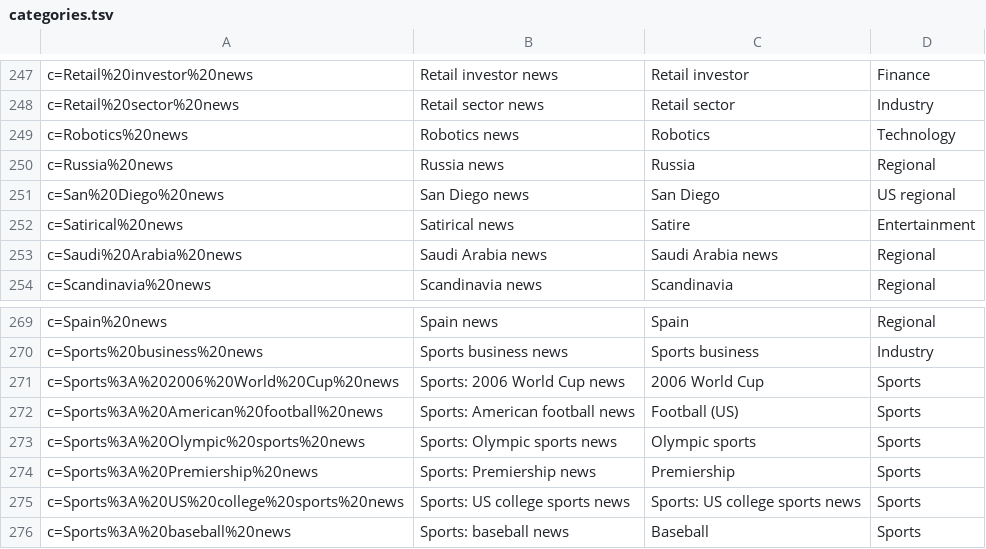
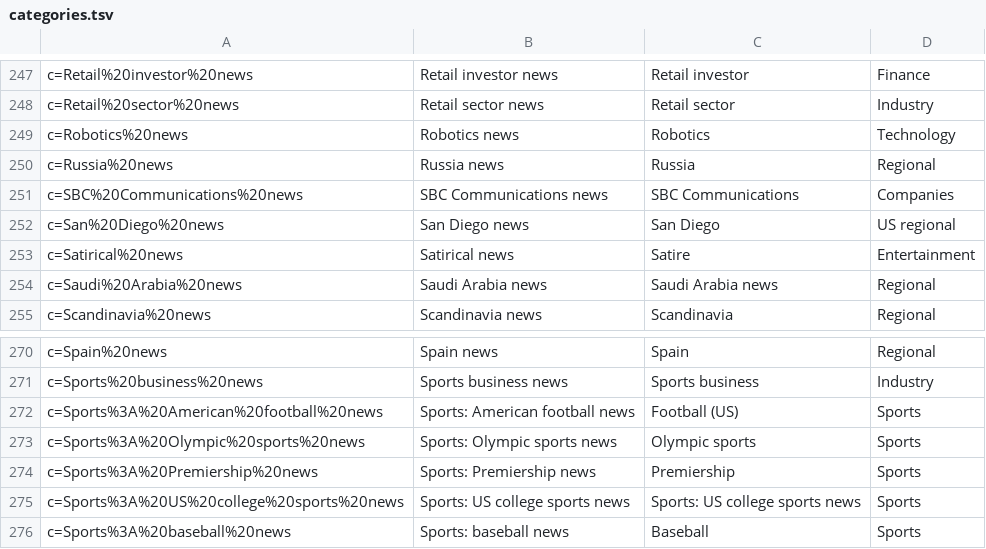
Before and after one commit to zxdgoal/liferay-portal, a TSV file: portal-ejb/src/com/liferay/portlet/news/dependencies/categories.tsv, drawn as a sheet; only a part is shown, gaps mark what is left out; removed rows and columns are numbered as before the commit, all else as after; the diff names each change by its address in the sheet, - before the commit and + after, or states it on an @@ line.

```diff
--- a/portal-ejb/src/com/liferay/portlet/news/dependencies/categories.tsv
+++ b/portal-ejb/src/com/liferay/portlet/news/dependencies/categories.tsv
+row 251: c=SBC%20Communications%20news | SBC Communications news | SBC Communications | Companies
-row 271: c=Sports%3A%202006%20World%20Cup%20news | Sports: 2006 World Cup news | 2006 World Cup | Sports
```
Also changed, not shown: 1 other file.
